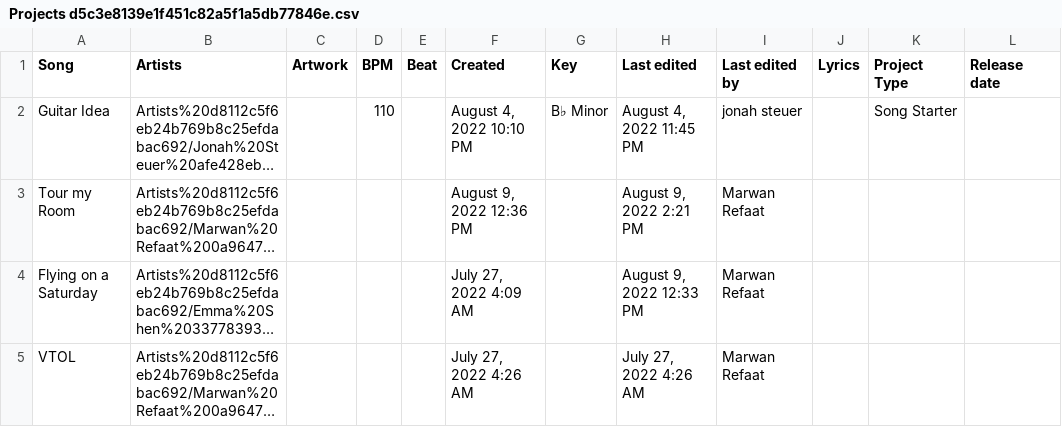
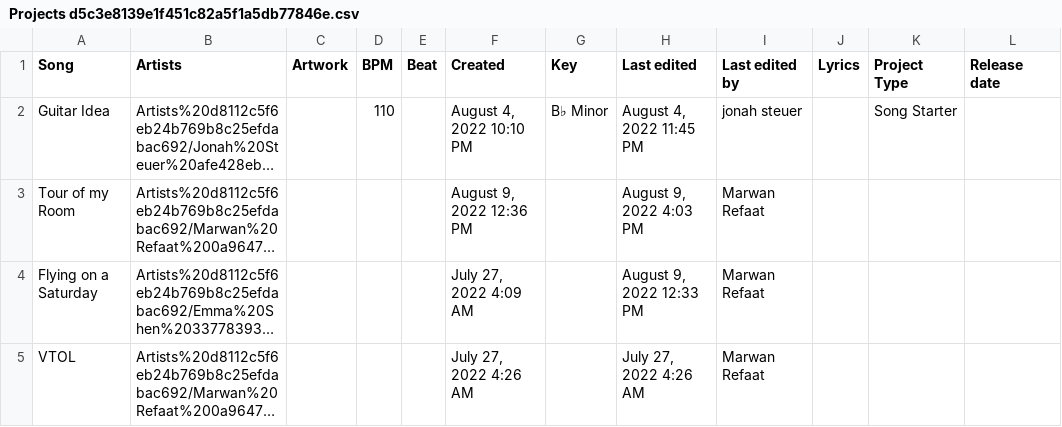
Before and after one commit to MarwanRefaat/transcend, a CSV file: markdown/Transcend ba178c00be234456922f79ff41328167/Projects d5c3e8139e1f451c82a5f1a5db77846e.csv, drawn as a sheet; only a part is shown; long unchanged cells end in …; the diff names each change by its address in the sheet, - before the commit and + after, or states it on an @@ line.

```diff
--- a/markdown/Transcend ba178c00be234456922f79ff41328167/Projects d5c3e8139e1f451c82a5f1a5db77846e.csv
+++ b/markdown/Transcend ba178c00be234456922f79ff41328167/Projects d5c3e8139e1f451c82a5f1a5db77846e.csv
-A3 (Song): Tour my Room
+A3 (Song): Tour of my Room
-H3 (Last edited): August 9, 2022 2:21 PM
+H3 (Last edited): August 9, 2022 4:03 PM
```
Also changed, not shown: markdown/Transcend ba178c00be234456922f79ff41328167/Artists d8112c5f6eb24b769b8c25efdabac692.csv, 17 other files.
